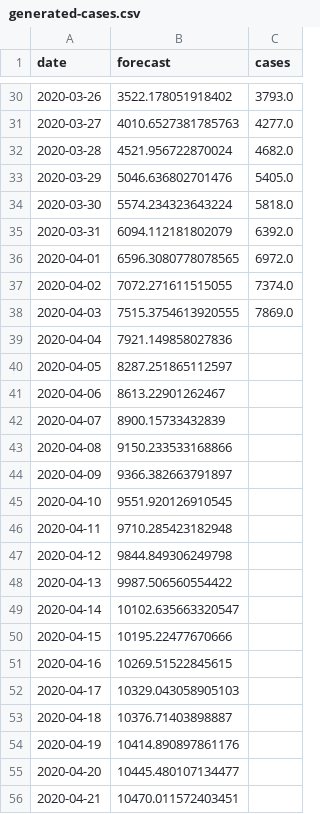
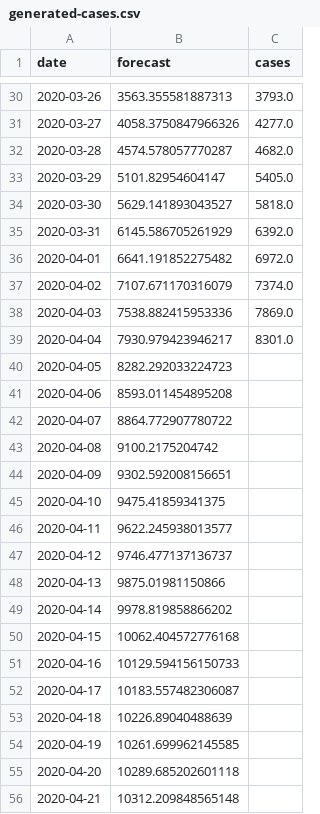
Before and after one commit to sir-spd/sir-covid-19-andalusia, a CSV file: data/generated-cases.csv, drawn as a sheet; only a part is shown, gaps mark what is left out; the diff covers the shown part only.

```diff
--- a/data/generated-cases.csv
+++ b/data/generated-cases.csv
@@ -30,27 +30,27 @@ date,forecast,cases
-2020-03-26,3522.178051918402,3793.0
-2020-03-27,4010.6527381785763,4277.0
-2020-03-28,4521.956722870024,4682.0
-2020-03-29,5046.636802701476,5405.0
-2020-03-30,5574.234323643224,5818.0
-2020-03-31,6094.112181802079,6392.0
-2020-04-01,6596.3080778078565,6972.0
-2020-04-02,7072.271611515055,7374.0
-2020-04-03,7515.3754613920555,7869.0
-2020-04-04,7921.149858027836,
-2020-04-05,8287.251865112597,
-2020-04-06,8613.22901262467,
-2020-04-07,8900.15733432839,
-2020-04-08,9150.233533168866,
-2020-04-09,9366.382663791897,
-2020-04-10,9551.920126910545,
-2020-04-11,9710.285423182948,
-2020-04-12,9844.849306249798,
-2020-04-13,9987.506560554422,
-2020-04-14,10102.635663320547,
-2020-04-15,10195.22477670666,
-2020-04-16,10269.51522845615,
-2020-04-17,10329.043058905103,
-2020-04-18,10376.71403898887,
-2020-04-19,10414.890897861176,
-2020-04-20,10445.480107134477,
-2020-04-21,10470.011572403451,
+2020-03-26,3563.355581887313,3793.0
+2020-03-27,4058.3750847966326,4277.0
+2020-03-28,4574.578057770287,4682.0
+2020-03-29,5101.82954604147,5405.0
+2020-03-30,5629.141893043527,5818.0
+2020-03-31,6145.586705261929,6392.0
+2020-04-01,6641.191852275482,6972.0
+2020-04-02,7107.671170316079,7374.0
+2020-04-03,7538.882415953336,7869.0
+2020-04-04,7930.979423946217,8301.0
+2020-04-05,8282.292033224723,
+2020-04-06,8593.011454895208,
+2020-04-07,8864.772907780722,
+2020-04-08,9100.2175204742,
+2020-04-09,9302.592008156651,
+2020-04-10,9475.41859341375,
+2020-04-11,9622.245938013577,
+2020-04-12,9746.477137136737,
+2020-04-13,9875.01981150866,
+2020-04-14,9978.819858866202,
+2020-04-15,10062.404572776168,
+2020-04-16,10129.594156150733,
+2020-04-17,10183.557482306087,
+2020-04-18,10226.89040488639,
+2020-04-19,10261.699962145585,
+2020-04-20,10289.685202601118,
+2020-04-21,10312.209848565148,
```
Also changed, not shown: 1 added row and 69 edited cells elsewhere in this file, data/generated-sir.csv, data/generated-total.csv, 9 other files.
